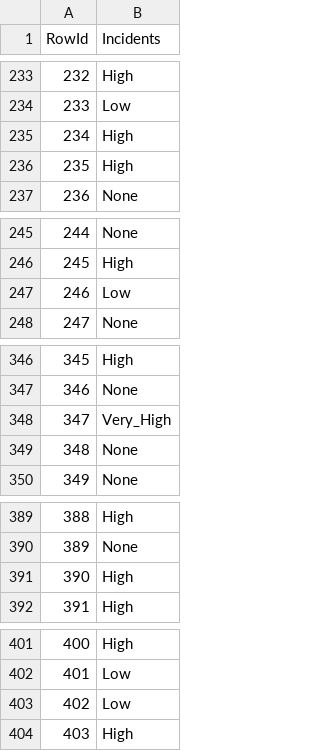
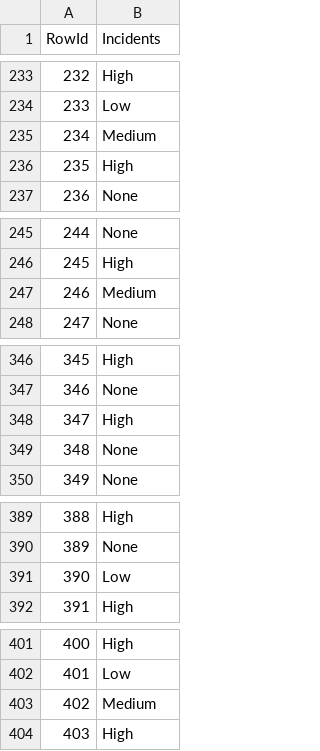
Before and after one commit to MiguelFernandes13/daa, a CSV file: competicao/predictions.csv, drawn as a sheet; only a part is shown, gaps mark what is left out; the diff covers the shown part only.

```diff
--- a/competicao/predictions.csv
+++ b/competicao/predictions.csv
@@ -234,3 +234,3 @@ RowId,Incidents
 233,Low
-234,High
+234,Medium
 235,High
@@ -246,3 +246,3 @@ RowId,Incidents
 245,High
-246,Low
+246,Medium
 247,None
@@ -347,3 +347,3 @@ RowId,Incidents
 346,None
-347,Very_High
+347,High
 348,None
@@ -390,3 +390,3 @@ RowId,Incidents
 389,None
-390,High
+390,Low
 391,High
@@ -402,3 +402,3 @@ RowId,Incidents
 401,Low
-402,Low
+402,Medium
 403,High
```
Also changed, not shown: 35 edited cells elsewhere in this file, 1 other file.
